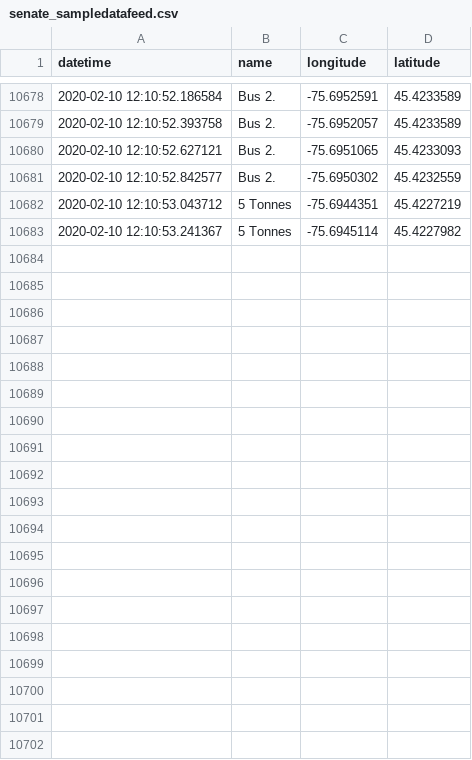
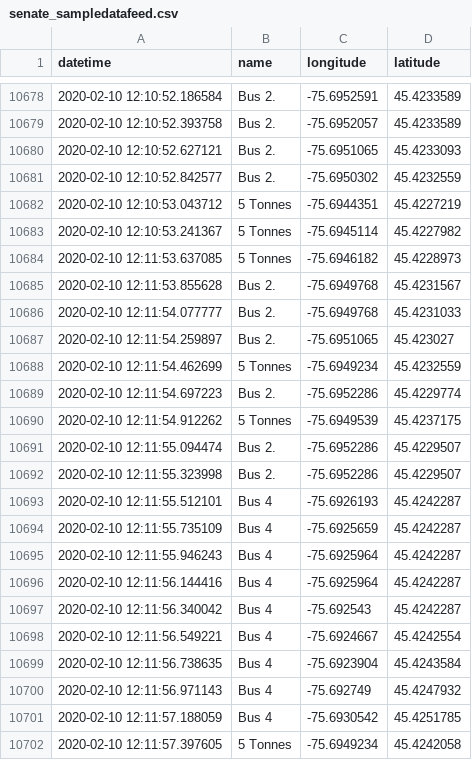
Before and after one commit to lt47/AAG, a CSV file: senate_sampledatafeed.csv, drawn as a sheet; only a part is shown, gaps mark what is left out; the diff covers the shown part only; the diff names each change by its address in the sheet, - before the commit and + after, or states it on an @@ line.

```diff
--- a/senate_sampledatafeed.csv
+++ b/senate_sampledatafeed.csv
+row 10684: 2020-02-10 12:11:53.637085 | 5 Tonnes | -75.6946182 | 45.4228973
+row 10685: 2020-02-10 12:11:53.855628 | Bus 2. | -75.6949768 | 45.4231567
+row 10686: 2020-02-10 12:11:54.077777 | Bus 2. | -75.6949768 | 45.4231033
+row 10687: 2020-02-10 12:11:54.259897 | Bus 2. | -75.6951065 | 45.423027
+row 10688: 2020-02-10 12:11:54.462699 | 5 Tonnes | -75.6949234 | 45.4232559
+row 10689: 2020-02-10 12:11:54.697223 | Bus 2. | -75.6952286 | 45.4229774
+row 10690: 2020-02-10 12:11:54.912262 | 5 Tonnes | -75.6949539 | 45.4237175
+row 10691: 2020-02-10 12:11:55.094474 | Bus 2. | -75.6952286 | 45.4229507
+row 10692: 2020-02-10 12:11:55.323998 | Bus 2. | -75.6952286 | 45.4229507
+row 10693: 2020-02-10 12:11:55.512101 | Bus 4 | -75.6926193 | 45.4242287
+row 10694: 2020-02-10 12:11:55.735109 | Bus 4 | -75.6925659 | 45.4242287
+row 10695: 2020-02-10 12:11:55.946243 | Bus 4 | -75.6925964 | 45.4242287
+row 10696: 2020-02-10 12:11:56.144416 | Bus 4 | -75.6925964 | 45.4242287
+row 10697: 2020-02-10 12:11:56.340042 | Bus 4 | -75.692543 | 45.4242287
+row 10698: 2020-02-10 12:11:56.549221 | Bus 4 | -75.6924667 | 45.4242554
+row 10699: 2020-02-10 12:11:56.738635 | Bus 4 | -75.6923904 | 45.4243584
+row 10700: 2020-02-10 12:11:56.971143 | Bus 4 | -75.692749 | 45.4247932
+row 10701: 2020-02-10 12:11:57.188059 | Bus 4 | -75.6930542 | 45.4251785
+row 10702: 2020-02-10 12:11:57.397605 | 5 Tonnes | -75.6949234 | 45.4242058
```
Also changed, not shown: 10 added rows elsewhere in this file, 3 other files.
